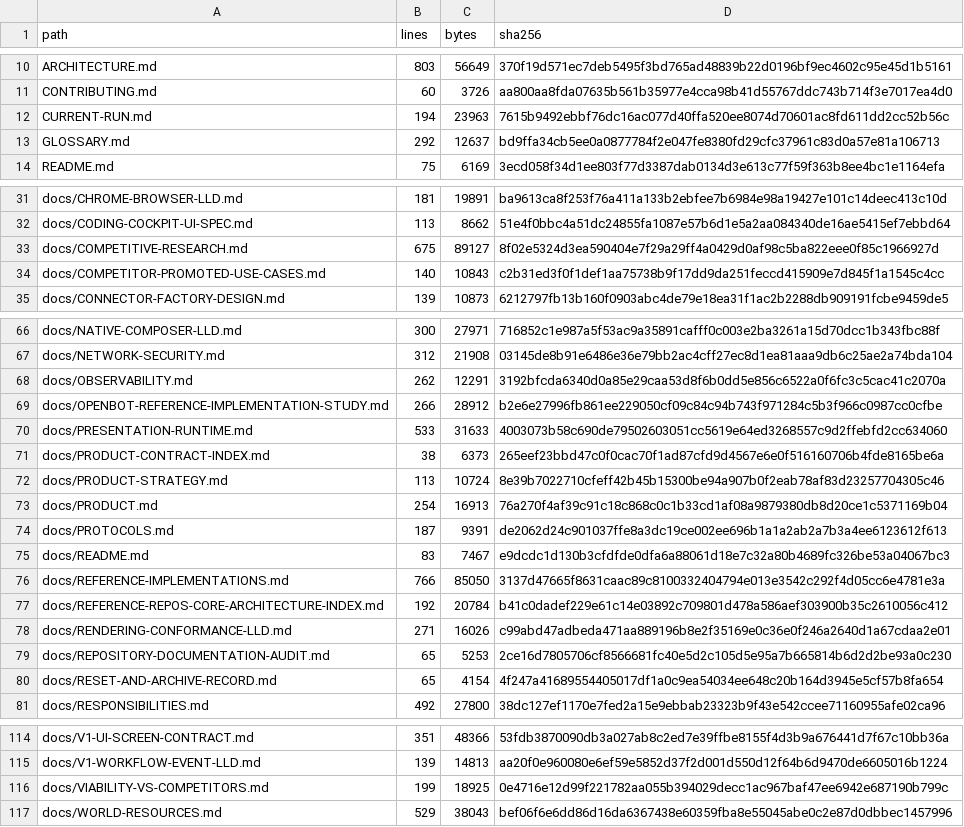
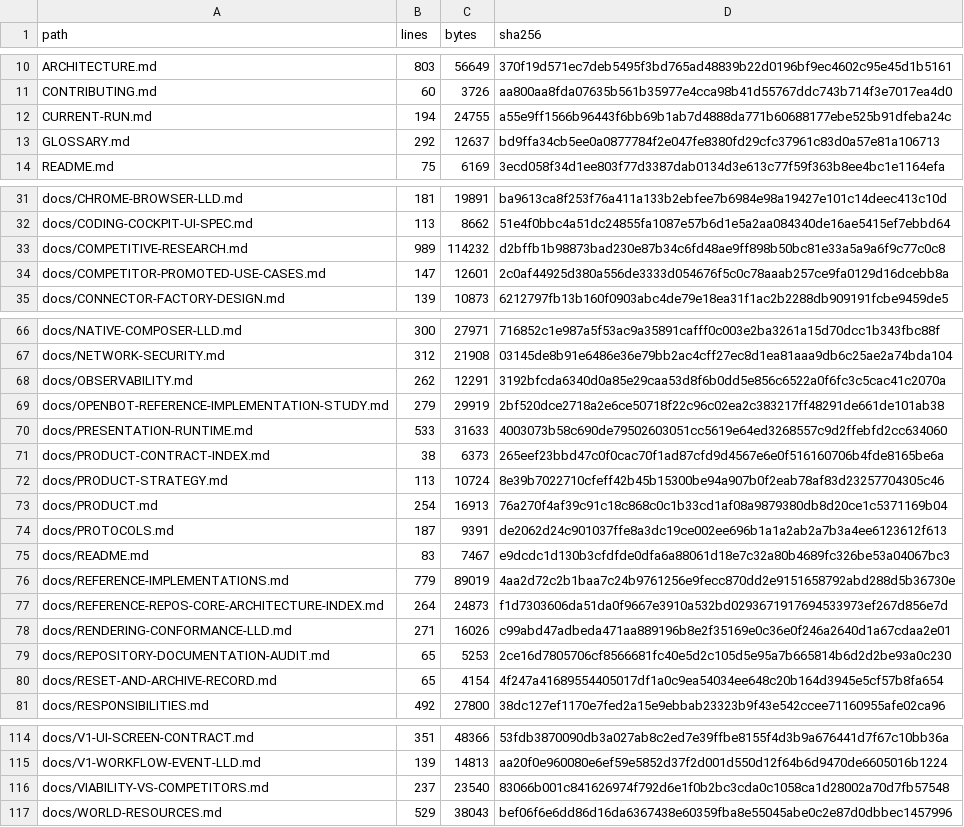
Before and after one commit to sarv-projects/LiteCowork, a CSV file: docs/audit/active-corpus-manifest.csv, drawn as a sheet; only a part is shown, gaps mark what is left out.

```diff
--- a/docs/audit/active-corpus-manifest.csv
+++ b/docs/audit/active-corpus-manifest.csv
@@ -11,3 +11,3 @@ ARCHITECTURE.md,803,56649,370f19d571ec7deb5495f3bd765ad48839b22d0196bf9ec4602c95
 CONTRIBUTING.md,60,3726,aa800aa8fda07635b561b35977e4cca98b41d55767ddc743b714f3e7017ea4d0
-CURRENT-RUN.md,194,23963,7615b9492ebbf76dc16ac077d40ffa520ee8074d70601ac8fd611dd2cc52b56c
+CURRENT-RUN.md,194,24755,a55e9ff1566b96443f6bb69b1ab7d4888da771b60688177ebe525b91dfeba24c
 GLOSSARY.md,292,12637,bd9ffa34cb5ee0a0877784f2e047fe8380fd29cfc37961c83d0a57e81a106713
@@ -32,4 +32,4 @@ docs/CHROME-BROWSER-LLD.md,181,19891,ba9613ca8f253f76a411a133b2ebfee7b6984e98a19
 docs/CODING-COCKPIT-UI-SPEC.md,113,8662,51e4f0bbc4a51dc24855fa1087e57b6d1e5a2aa084340de16ae5415ef7ebbd64
-docs/COMPETITIVE-RESEARCH.md,675,89127,8f02e5324d3ea590404e7f29a29ff4a0429d0af98c5ba822eee0f85c1966927d
-docs/COMPETITOR-PROMOTED-USE-CASES.md,140,10843,c2b31ed3f0f1def1aa75738b9f17dd9da251feccd415909e7d845f1a1545c4cc
+docs/COMPETITIVE-RESEARCH.md,989,114232,d2bffb1b98873bad230e87b34c6fd48ae9ff898b50bc81e33a5a9a6f9c77c0c8
+docs/COMPETITOR-PROMOTED-USE-CASES.md,147,12601,2c0af44925d380a556de3333d054676f5c0c78aaab257ce9fa0129d16dcebb8a
 docs/CONNECTOR-FACTORY-DESIGN.md,139,10873,6212797fb13b160f0903abc4de79e18ea31f1ac2b2288db909191fcbe9459de5
@@ -68,3 +68,3 @@ docs/NETWORK-SECURITY.md,312,21908,03145de8b91e6486e36e79bb2ac4cff27ec8d1ea81aaa
 docs/OBSERVABILITY.md,262,12291,3192bfcda6340d0a85e29caa53d8f6b0dd5e856c6522a0f6fc3c5cac41c2070a
-docs/OPENBOT-REFERENCE-IMPLEMENTATION-STUDY.md,266,28912,b2e6e27996fb861ee229050cf09c84c94b743f971284c5b3f966c0987cc0cfbe
+docs/OPENBOT-REFERENCE-IMPLEMENTATION-STUDY.md,279,29919,2bf520dce2718a2e6ce50718f22c96c02ea2c383217ff48291de661de101ab38
 docs/PRESENTATION-RUNTIME.md,533,31633,4003073b58c690de79502603051cc5619e64ed3268557c9d2ffebfd2cc634060
@@ -75,4 +75,4 @@ docs/PROTOCOLS.md,187,9391,de2062d24c901037ffe8a3dc19ce002ee696b1a1a2ab2a7b3a4ee
 docs/README.md,83,7467,e9dcdc1d130b3cfdfde0dfa6a88061d18e7c32a80b4689fc326be53a04067bc3
-docs/REFERENCE-IMPLEMENTATIONS.md,766,85050,3137d47665f8631caac89c8100332404794e013e3542c292f4d05cc6e4781e3a
-docs/REFERENCE-REPOS-CORE-ARCHITECTURE-INDEX.md,192,20784,b41c0dadef229e61c14e03892c709801d478a586aef303900b35c2610056c412
+docs/REFERENCE-IMPLEMENTATIONS.md,779,89019,4aa2d72c2b1baa7c24b9761256e9fecc870dd2e9151658792abd288d5b36730e
+docs/REFERENCE-REPOS-CORE-ARCHITECTURE-INDEX.md,264,24873,f1d7303606da51da0f9667e3910a532bd0293671917694533973ef267d856e7d
 docs/RENDERING-CONFORMANCE-LLD.md,271,16026,c99abd47adbeda471aa889196b8e2f35169e0c36e0f246a2640d1a67cdaa2e01
@@ -115,3 +115,3 @@ docs/V1-UI-SCREEN-CONTRACT.md,351,48366,53fdb3870090db3a027ab8c2ed7e39ffbe8155f4
 docs/V1-WORKFLOW-EVENT-LLD.md,139,14813,aa20f0e960080e6ef59e5852d37f2d001d550d12f64b6d9470de6605016b1224
-docs/VIABILITY-VS-COMPETITORS.md,199,18925,0e4716e12d99f221782aa055b394029decc1ac967baf47ee6942e687190b799c
+docs/VIABILITY-VS-COMPETITORS.md,237,23540,83066b001c841626974f792d6e1f0b2bc3cda0c1058ca1d28002a70d7fb57548
 docs/WORLD-RESOURCES.md,529,38043,bef06f6e6dd86d16da6367438e60359fba8e55045abe0c2e87d0dbbec1457996
```
Also changed, not shown: docs/audit/V1-MARKDOWN-INVENTORY.csv, 11 other files.
